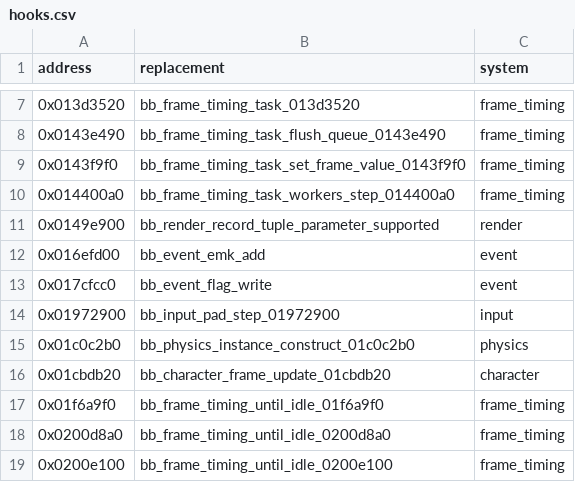
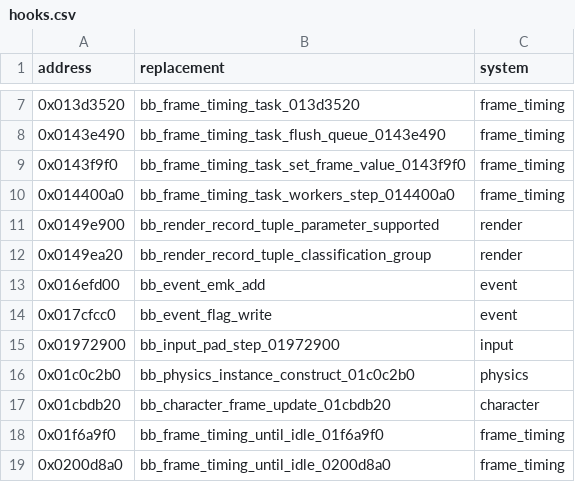
Before and after one commit to evill33t/Paleblood, a CSV file: game/hooks.csv, drawn as a sheet; only a part is shown, gaps mark what is left out; the shorter side is filled out with more unchanged rows; the diff names each change by its address in the sheet, - before the commit and + after, or states it on an @@ line.

```diff
--- a/game/hooks.csv
+++ b/game/hooks.csv
+row 12: 0x0149ea20 | bb_render_record_tuple_classification_group | render
```
Also changed, not shown: symbols/functions.csv, 4 other files.
